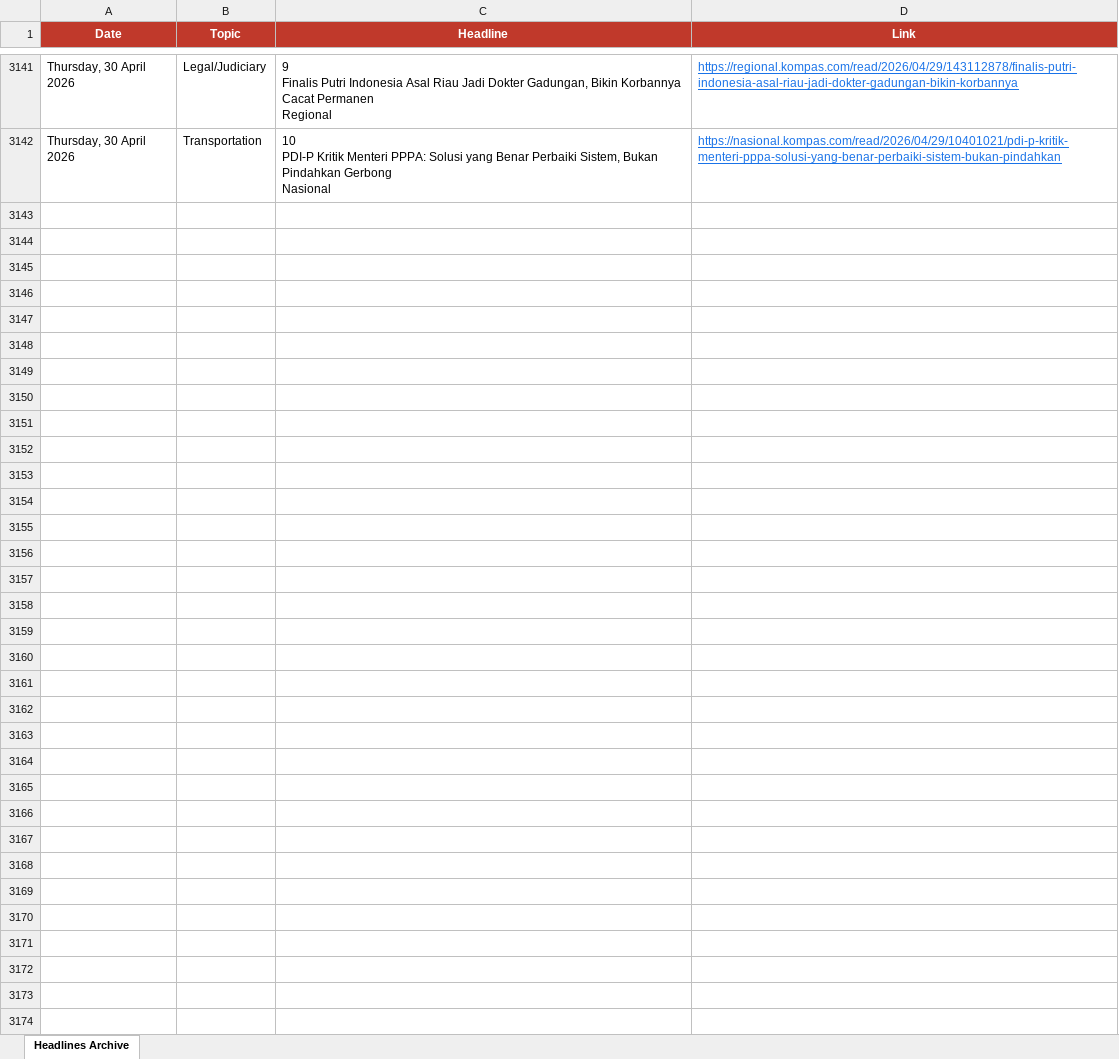
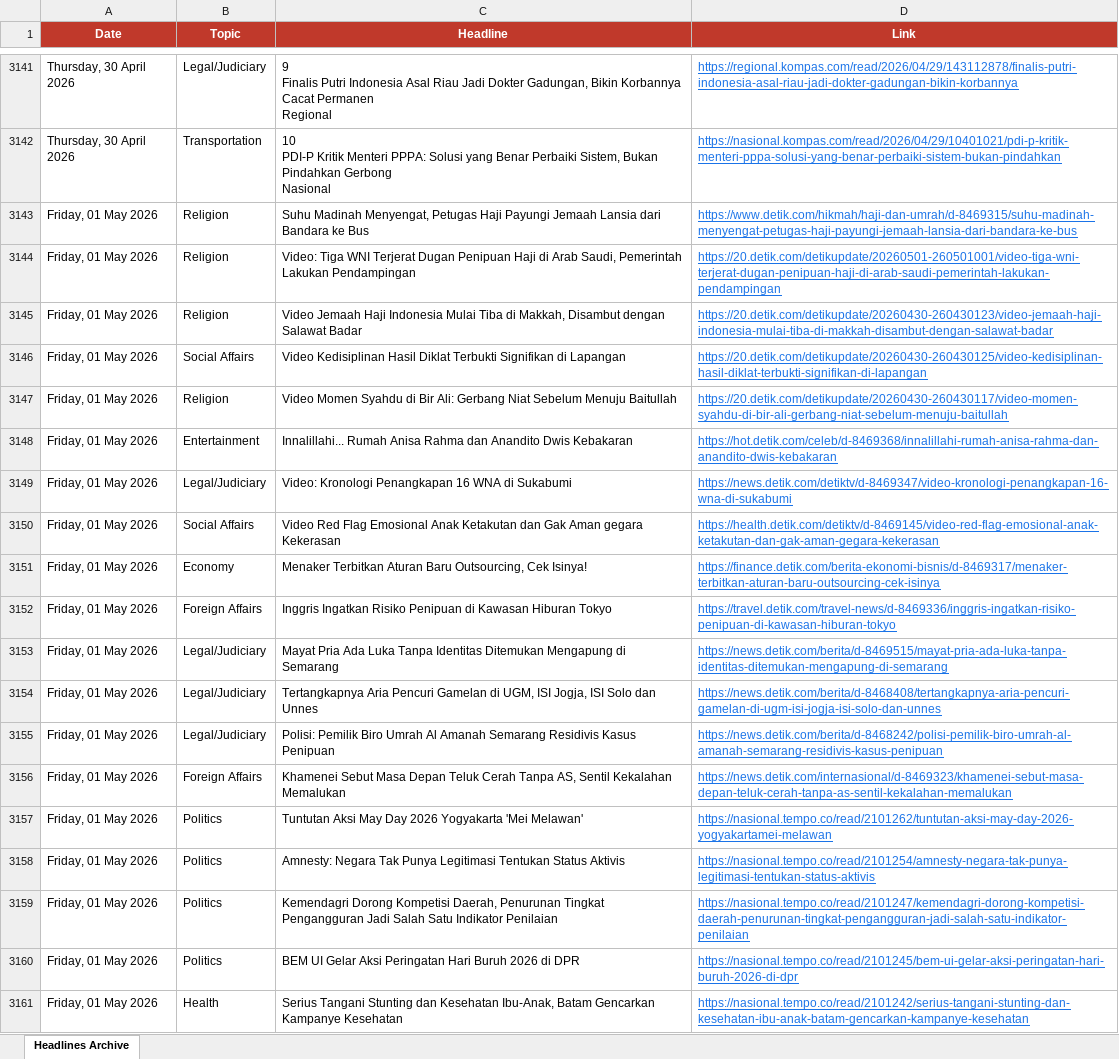
Before and after one commit to rattanarcher/Indo-news-briefing, an Excel workbook: headlines_archive.xlsx, sheet Headlines Archive, drawn as a sheet; only a part is shown, gaps mark what is left out; values as stored, in another font and other column widths than the file's, no borders; the diff covers the shown part only; the diff names each change by its address in the sheet, - before the commit and + after, or states it on an @@ line.

```diff
--- a/headlines_archive.xlsx (sheet Headlines Archive)
+++ b/headlines_archive.xlsx (sheet Headlines Archive)
+row 3143: Friday, 01 May 2026 | Religion | Suhu Madinah Menyengat, Petugas Haji Payungi Jemaah Lansia dari Bandara ke Bus | https://www.detik.com/hikmah/haji-dan-umrah/d-8469315/suhu-madinah-menyengat-petugas-haji-payungi-jemaah-lansia-dari-bandara-ke-bus
+row 3144: Friday, 01 May 2026 | Religion | Video: Tiga WNI Terjerat Dugan Penipuan Haji di Arab Saudi, Pemerintah Lakukan Pendampingan | https://20.detik.com/detikupdate/20260501-260501001/video-tiga-wni-terjerat-dugan-penipuan-haji-di-arab-saudi-pemerintah-lakukan-pendampingan
+row 3145: Friday, 01 May 2026 | Religion | Video Jemaah Haji Indonesia Mulai Tiba di Makkah, Disambut dengan Salawat Badar | https://20.detik.com/detikupdate/20260430-260430123/video-jemaah-haji-indonesia-mulai-tiba-di-makkah-disambut-dengan-salawat-badar
+row 3146: Friday, 01 May 2026 | Social Affairs | Video Kedisiplinan Hasil Diklat Terbukti Signifikan di Lapangan | https://20.detik.com/detikupdate/20260430-260430125/video-kedisiplinan-hasil-diklat-terbukti-signifikan-di-lapangan
+row 3147: Friday, 01 May 2026 | Religion | Video Momen Syahdu di Bir Ali: Gerbang Niat Sebelum Menuju Baitullah | https://20.detik.com/detikupdate/20260430-260430117/video-momen-syahdu-di-bir-ali-gerbang-niat-sebelum-menuju-baitullah
+row 3148: Friday, 01 May 2026 | Entertainment | Innalillahi... Rumah Anisa Rahma dan Anandito Dwis Kebakaran | https://hot.detik.com/celeb/d-8469368/innalillahi-rumah-anisa-rahma-dan-anandito-dwis-kebakaran
+row 3149: Friday, 01 May 2026 | Legal/Judiciary | Video: Kronologi Penangkapan 16 WNA di Sukabumi | https://news.detik.com/detiktv/d-8469347/video-kronologi-penangkapan-16-wna-di-sukabumi
+row 3150: Friday, 01 May 2026 | Social Affairs | Video Red Flag Emosional Anak Ketakutan dan Gak Aman gegara Kekerasan | https://health.detik.com/detiktv/d-8469145/video-red-flag-emosional-anak-ketakutan-dan-gak-aman-gegara-kekerasan
+row 3151: Friday, 01 May 2026 | Economy | Menaker Terbitkan Aturan Baru Outsourcing, Cek Isinya! | https://finance.detik.com/berita-ekonomi-bisnis/d-8469317/menaker-terbitkan-aturan-baru-outsourcing-cek-isinya
+row 3152: Friday, 01 May 2026 | Foreign Affairs | Inggris Ingatkan Risiko Penipuan di Kawasan Hiburan Tokyo | https://travel.detik.com/travel-news/d-8469336/inggris-ingatkan-risiko-penipuan-di-kawasan-hiburan-tokyo
+row 3153: Friday, 01 May 2026 | Legal/Judiciary | Mayat Pria Ada Luka Tanpa Identitas Ditemukan Mengapung di Semarang | https://news.detik.com/berita/d-8469515/mayat-pria-ada-luka-tanpa-identitas-ditemukan-mengapung-di-semarang
+row 3154: Friday, 01 May 2026 | Legal/Judiciary | Tertangkapnya Aria Pencuri Gamelan di UGM, ISI Jogja, ISI Solo dan Unnes | https://news.detik.com/berita/d-8468408/tertangkapnya-aria-pencuri-gamelan-di-ugm-isi-jogja-isi-solo-dan-unnes
+row 3155: Friday, 01 May 2026 | Legal/Judiciary | Polisi: Pemilik Biro Umrah Al Amanah Semarang Residivis Kasus Penipuan | https://news.detik.com/berita/d-8468242/polisi-pemilik-biro-umrah-al-amanah-semarang-residivis-kasus-penipuan
+row 3156: Friday, 01 May 2026 | Foreign Affairs | Khamenei Sebut Masa Depan Teluk Cerah Tanpa AS, Sentil Kekalahan Memalukan | https://news.detik.com/internasional/d-8469323/khamenei-sebut-masa-depan-teluk-cerah-tanpa-as-sentil-kekalahan-memalukan
+row 3157: Friday, 01 May 2026 | Politics | Tuntutan Aksi May Day 2026 Yogyakarta 'Mei Melawan' | https://nasional.tempo.co/read/2101262/tuntutan-aksi-may-day-2026-yogyakartamei-melawan
+row 3158: Friday, 01 May 2026 | Politics | Amnesty: Negara Tak Punya Legitimasi Tentukan Status Aktivis | https://nasional.tempo.co/read/2101254/amnesty-negara-tak-punya-legitimasi-tentukan-status-aktivis
+row 3159: Friday, 01 May 2026 | Politics | Kemendagri Dorong Kompetisi Daerah, Penurunan Tingkat Pengangguran Jadi Salah Satu Indikator Penilaian | https://nasional.tempo.co/read/2101247/kemendagri-dorong-kompetisi-daerah-penurunan-tingkat-pengangguran-jadi-salah-satu-indikator-penilaian
+row 3160: Friday, 01 May 2026 | Politics | BEM UI Gelar Aksi Peringatan Hari Buruh 2026 di DPR | https://nasional.tempo.co/read/2101245/bem-ui-gelar-aksi-peringatan-hari-buruh-2026-di-dpr
+row 3161: Friday, 01 May 2026 | Health | Serius Tangani Stunting dan Kesehatan Ibu-Anak, Batam Gencarkan Kampanye Kesehatan | https://nasional.tempo.co/read/2101242/serius-tangani-stunting-dan-kesehatan-ibu-anak-batam-gencarkan-kampanye-kesehatan
```
Also changed, not shown: 111 added rows elsewhere in this sheet.
